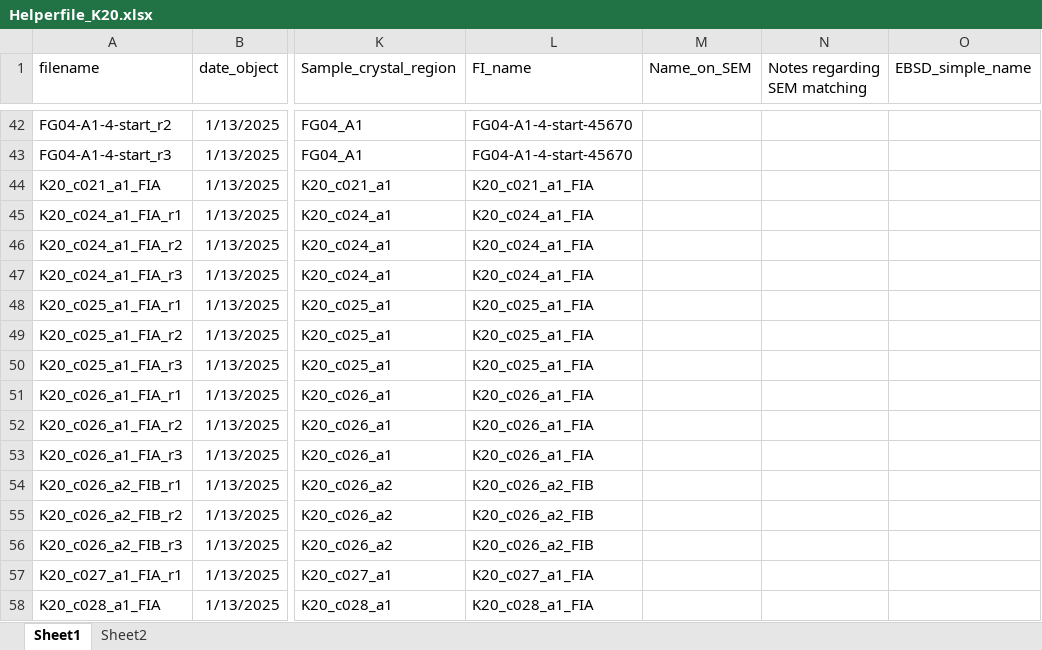
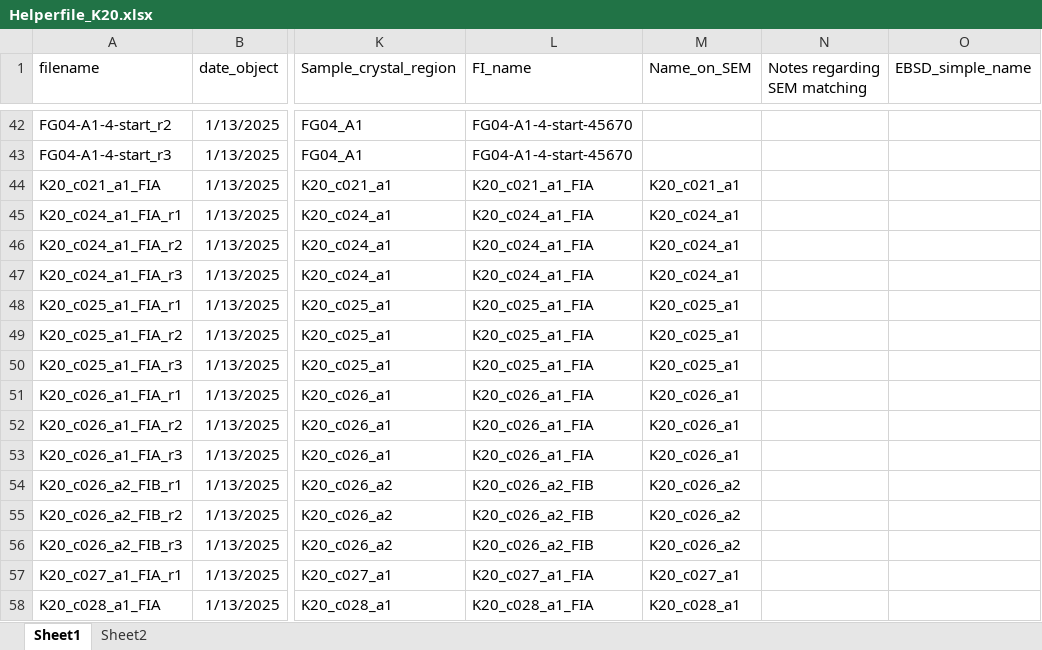
Before and after one commit to cljdevitre/PrePostCalderaKil_2025, an Excel workbook: Version_on_pcloud/Data_processing_notebooks/Data_processing_KS20-527/Helper files/Helperfile_K20.xlsx, sheet Sheet1, drawn as a sheet; only a part is shown, gaps mark what is left out; values as stored, in another font and other column widths than the file's, no borders; the diff covers the shown part only; the diff names each change by its address in the sheet, - before the commit and + after, or states it on an @@ line.

```diff
--- a/Version_on_pcloud/Data_processing_notebooks/Data_processing_KS20-527/Helper files/Helperfile_K20.xlsx (sheet Sheet1)
+++ b/Version_on_pcloud/Data_processing_notebooks/Data_processing_KS20-527/Helper files/Helperfile_K20.xlsx (sheet Sheet1)
-M44 (Name_on_SEM): (empty)
+M44 (Name_on_SEM): K20_c021_a1
-M45:M47 (Name_on_SEM): (empty)
+M45:M47 (Name_on_SEM): K20_c024_a1
-M48:M50 (Name_on_SEM): (empty)
+M48:M50 (Name_on_SEM): K20_c025_a1
-M51:M53 (Name_on_SEM): (empty)
+M51:M53 (Name_on_SEM): K20_c026_a1
-M54:M56 (Name_on_SEM): (empty)
+M54:M56 (Name_on_SEM): K20_c026_a2
-M57 (Name_on_SEM): (empty)
+M57 (Name_on_SEM): K20_c027_a1
-M58 (Name_on_SEM): (empty)
+M58 (Name_on_SEM): K20_c028_a1
```
Also changed, not shown: 27 edited cells elsewhere in this sheet, Version_on_pcloud/Data_processing_notebooks/Data_processing_KS20-527/Notebook_Compiled_data/K20_Raman_allreps.xlsx, Version_on_pcloud/Data_processing_notebooks/Data_processing_KS20-527/Notebook_Compiled_data/K20_Raman_averaged.xlsx, 43 other files.
